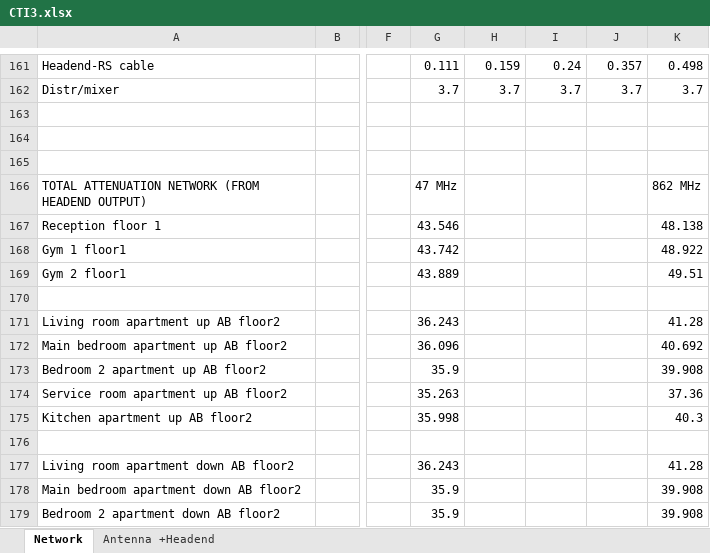
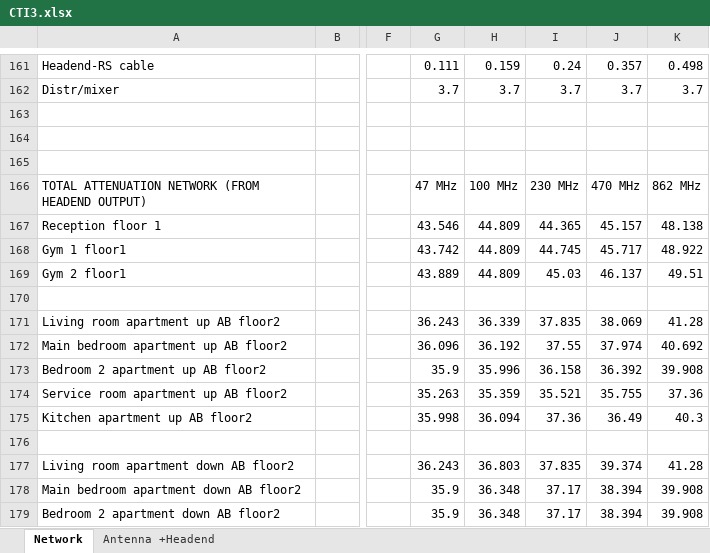
Before and after one commit to ARNTM/Todo_MUIT, an Excel workbook: 3C/ITSIT/PRE_ENTREGA_12DIC/CTI3.xlsx, sheet Network, drawn as a sheet; only a part is shown, gaps mark what is left out; values as stored, in another font and other column widths than the file's, no cell formats; the diff covers the shown part only; the diff names each change by its address in the sheet, - before the commit and + after, or states it on an @@ line.

Commit message:
Excel version buena

```diff
--- a/3C/ITSIT/PRE_ENTREGA_12DIC/CTI3.xlsx (sheet Network)
+++ b/3C/ITSIT/PRE_ENTREGA_12DIC/CTI3.xlsx (sheet Network)
-H166: (empty)
+H166: 100 MHz
-I166: (empty)
+I166: 230 MHz
-J166: (empty)
+J166: 470 MHz
-H167:H169: (empty)
+H167:H169: 44.809
-I167: (empty)
+I167: 44.365
-J167: (empty)
+J167: 45.157
-I168: (empty)
+I168: 44.745
-J168: (empty)
+J168: 45.717
-I169: (empty)
+I169: 45.03
-J169: (empty)
+J169: 46.137
-H171: (empty)
+H171: 36.339
-I171: (empty)
+I171: 37.835
-J171: (empty)
+J171: 38.069
-H172: (empty)
+H172: 36.192
-I172: (empty)
+I172: 37.55
-J172: (empty)
+J172: 37.974
-H173: (empty)
+H173: 35.996
-I173: (empty)
+I173: 36.158
-J173: (empty)
+J173: 36.392
-H174: (empty)
+H174: 35.359
-I174: (empty)
+I174: 35.521
-J174: (empty)
+J174: 35.755
-H175: (empty)
+H175: 36.094
-I175: (empty)
+I175: 37.36
-J175: (empty)
+J175: 36.49
-H177: (empty)
+H177: 36.803
-I177: (empty)
+I177: 37.835
-J177: (empty)
+J177: 39.374
-H178:H179: (empty)
+H178:H179: 36.348
-I178:I179: (empty)
+I178:I179: 37.17
-J178:J179: (empty)
+J178:J179: 38.394
```
Also changed, not shown: 522 edited cells elsewhere in this sheet, cell formats, formulas that keep their value.
